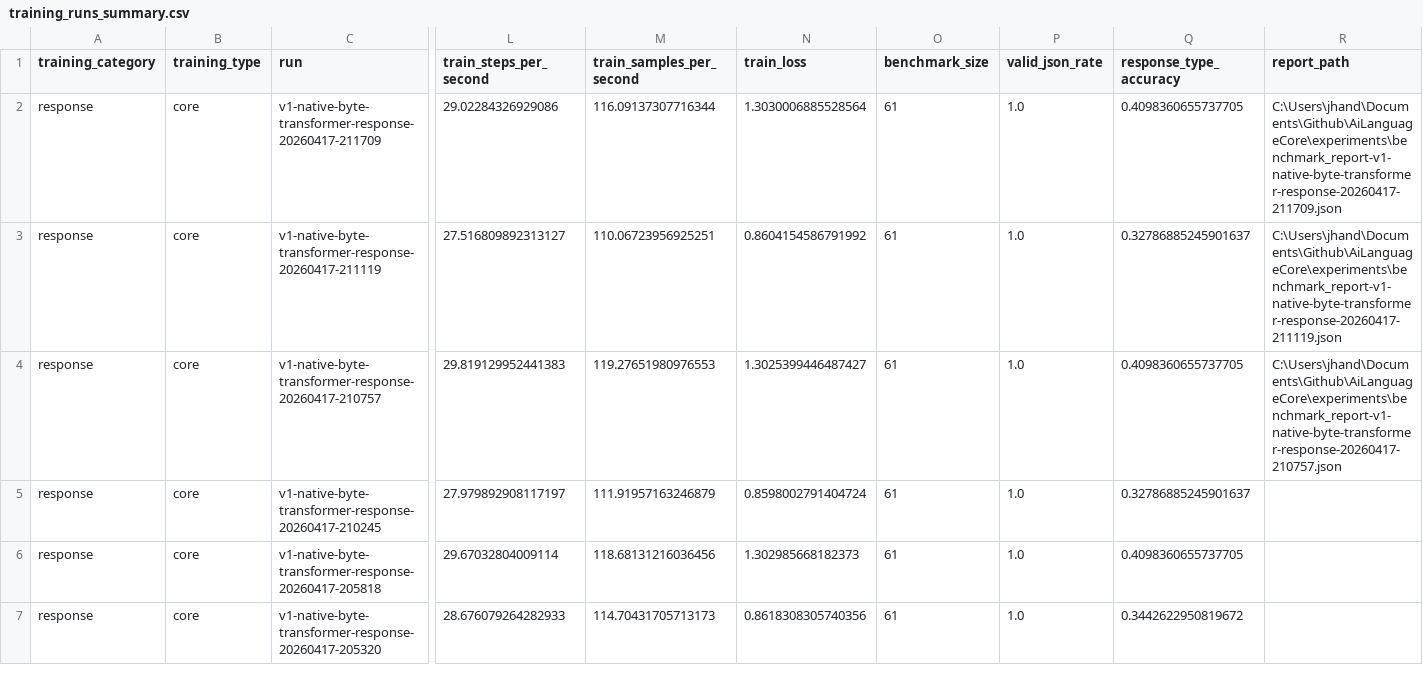
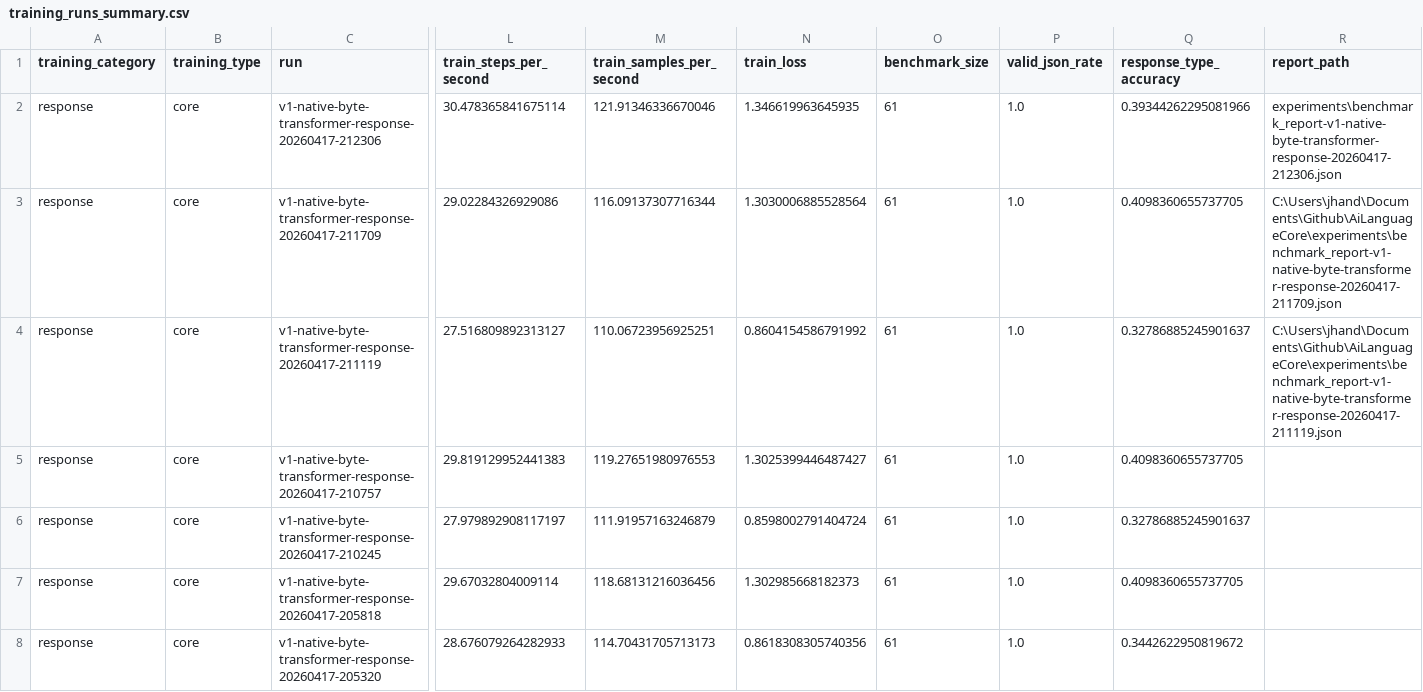
Before and after one commit to TheQuantifier/AiLanguageCore, a CSV file: experiments/training_runs_summary.csv, drawn as a sheet; only a part is shown, gaps mark what is left out; addresses are those after the commit; rows hold the shown columns only; the diff names each change by its address in the sheet, - before the commit and + after, or states it on an @@ line.

```diff
--- a/experiments/training_runs_summary.csv
+++ b/experiments/training_runs_summary.csv
+row 2: response | core | v1-native-byte-transformer-response-20260417-212306 | 30.478365841675114 | 121.91346336670046 | 1.346619963645935 | 61 | 1.0 | 0.39344262295081966 | experiments\benchmark_report-v1-native-byte-transformer-response-20260417-212306.json
-R5 (report_path): C:\Users\jhand\Documents\Github\AiLanguageCore\experiments\benchmark_report-v1-native-byte-transformer-response-20260417-210757.json
+R5 (report_path): (empty)
```
Also changed, not shown: 8 other files.
